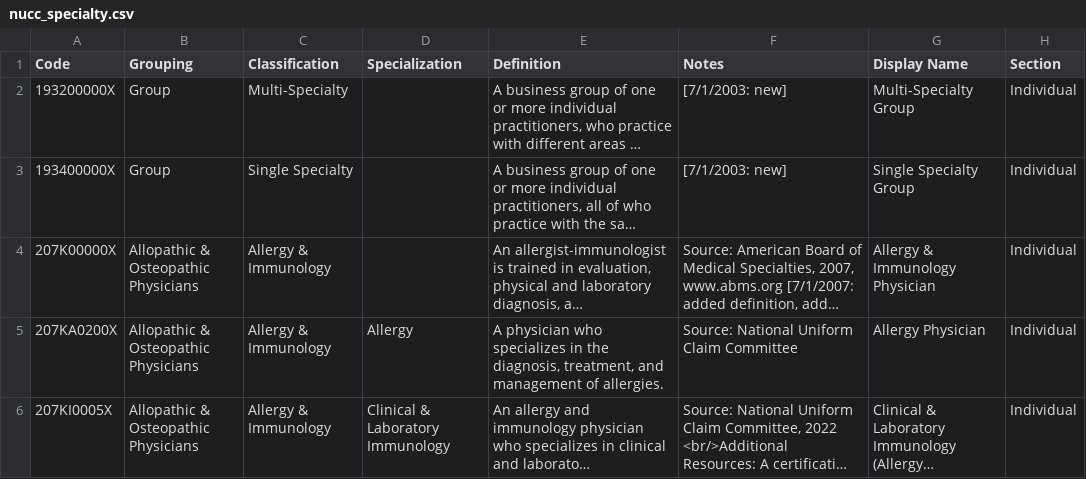
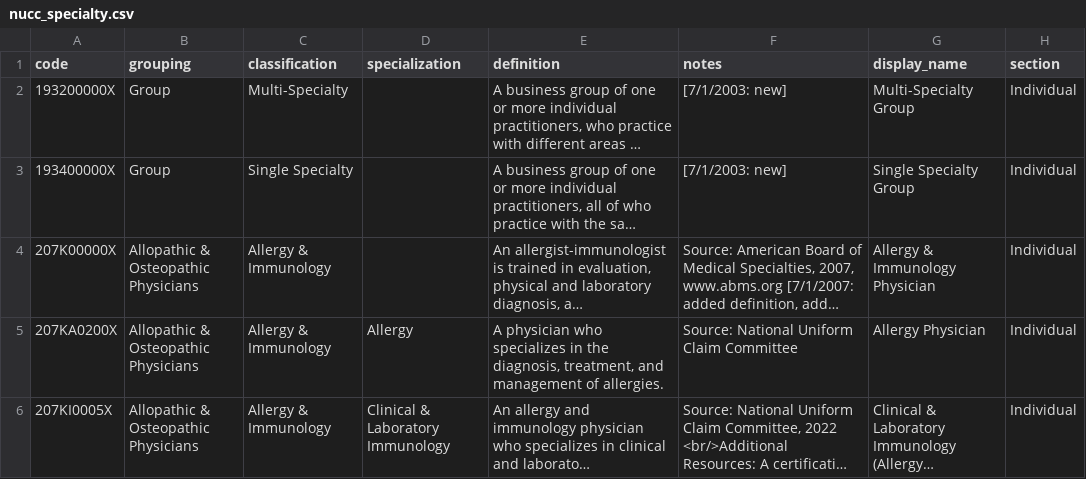
Before and after one commit to mariohealth/v0, a CSV file: backend/mario-health-data-pipeline/seeds/nucc_specialty.csv, drawn as a sheet; only a part is shown; long unchanged cells end in …; the diff names each change by its address in the sheet, - before the commit and + after, or states it on an @@ line.

Commit message:
Update nucc_specialty.csv

```diff
--- a/backend/mario-health-data-pipeline/seeds/nucc_specialty.csv
+++ b/backend/mario-health-data-pipeline/seeds/nucc_specialty.csv
-A1: Code
+A1: code
-B1: Grouping
+B1: grouping
-C1: Classification
+C1: classification
-D1: Specialization
+D1: specialization
-E1: Definition
+E1: definition
-F1: Notes
+F1: notes
-G1: Display Name
+G1: display_name
-H1: Section
+H1: section
```
